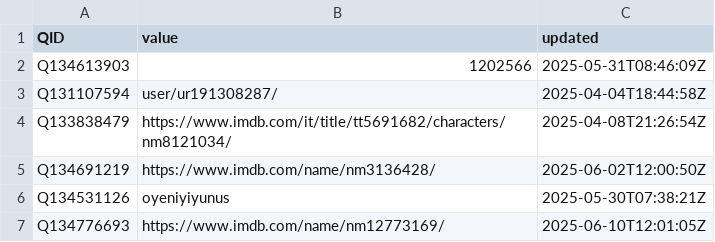
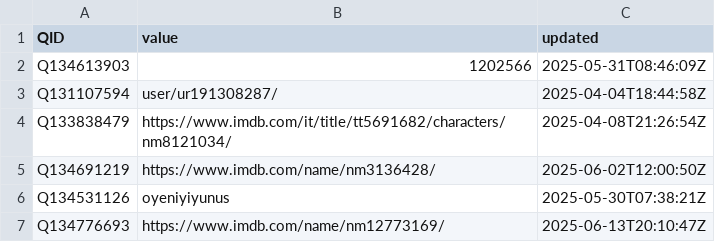
Before and after one commit to jacobmgreer/Nitrate-Datasets, a CSV file: imdb_awkward.csv, drawn as a sheet.

Commit message:
add data

```diff
--- a/imdb_awkward.csv
+++ b/imdb_awkward.csv
@@ -6,2 +6,2 @@ Q134691219,https://www.imdb.com/name/nm3136428/,2025-06-02T12:00:50Z
 Q134531126,oyeniyiyunus,2025-05-30T07:38:21Z
-Q134776693,https://www.imdb.com/name/nm12773169/,2025-06-10T12:01:05Z
+Q134776693,https://www.imdb.com/name/nm12773169/,2025-06-13T20:10:47Z
```
Also changed, not shown: 51 other files.
